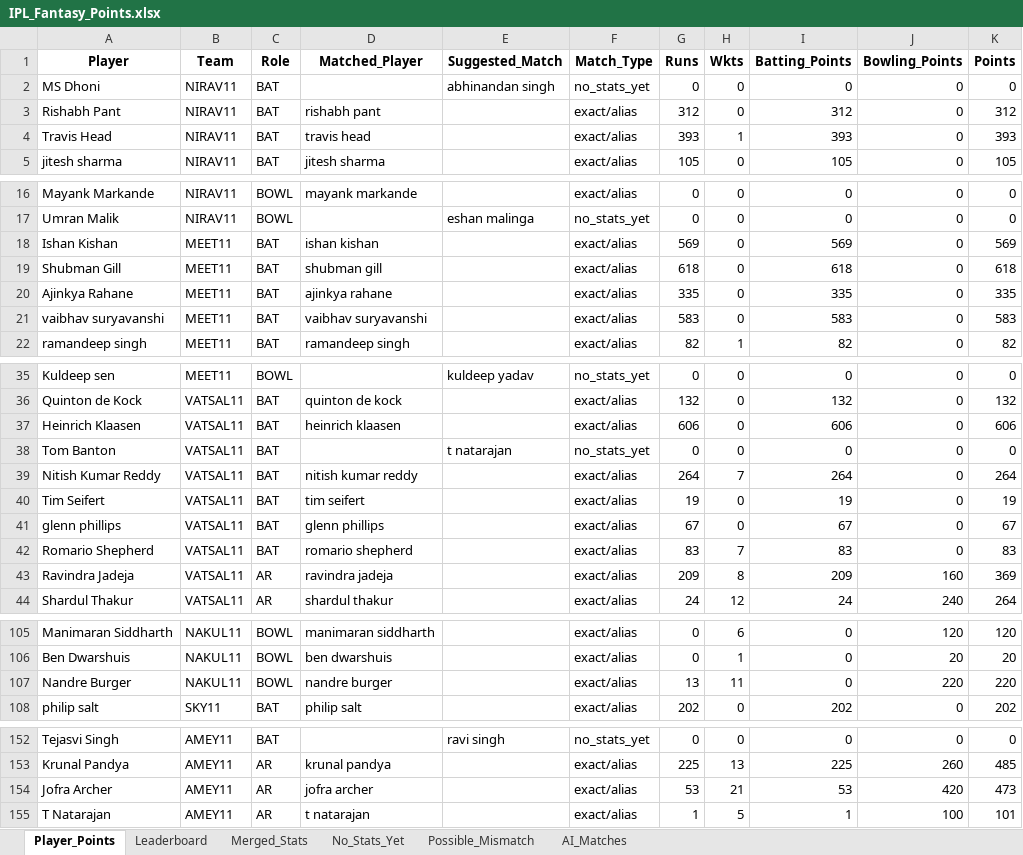
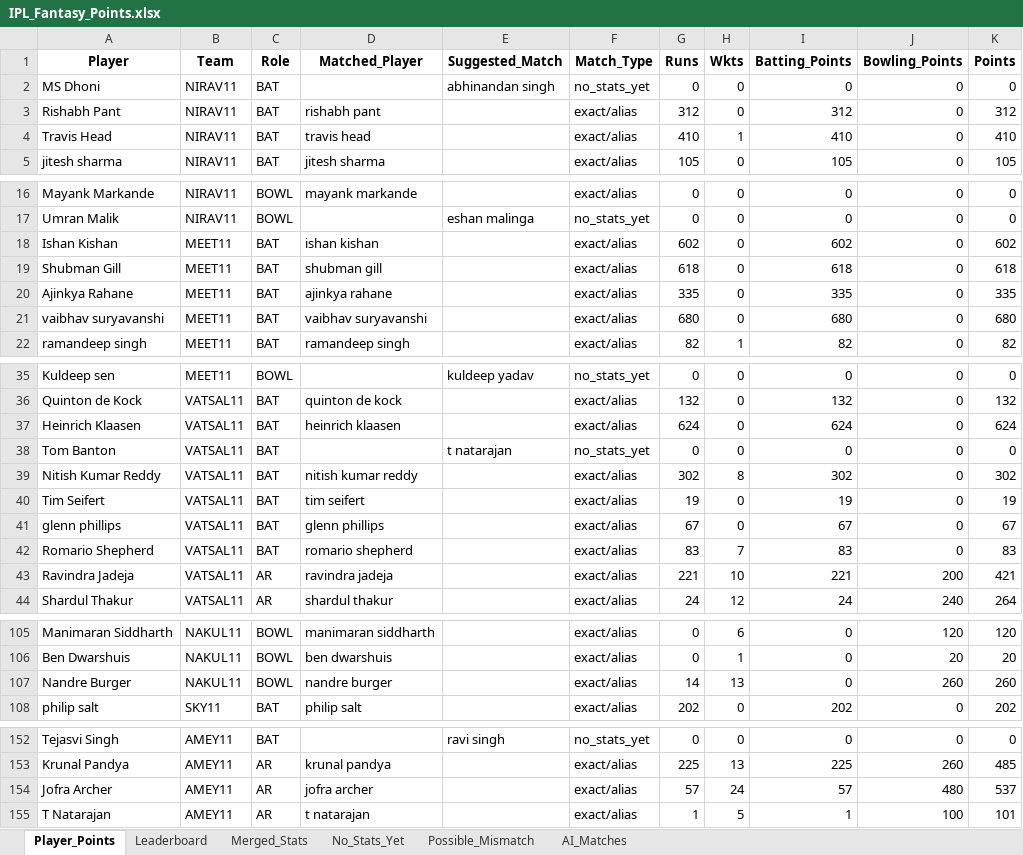
Before and after one commit to aaravmody/shroff-hundred-auction, an Excel workbook: IPL_Fantasy_Points.xlsx, sheet Player_Points, drawn as a sheet; only a part is shown, gaps mark what is left out; values as stored, in another font and other column widths than the file's, no borders; the diff covers the shown part only; the diff names each change by its address in the sheet, - before the commit and + after, or states it on an @@ line.

```diff
--- a/IPL_Fantasy_Points.xlsx (sheet Player_Points)
+++ b/IPL_Fantasy_Points.xlsx (sheet Player_Points)
-G4 (Runs): 393
+G4 (Runs): 410
-I4 (Batting_Points): 393
+I4 (Batting_Points): 410
-K4 (Points): 393
+K4 (Points): 410
-G18 (Runs): 569
+G18 (Runs): 602
-I18 (Batting_Points): 569
+I18 (Batting_Points): 602
-K18 (Points): 569
+K18 (Points): 602
-G21 (Runs): 583
+G21 (Runs): 680
-I21 (Batting_Points): 583
+I21 (Batting_Points): 680
-K21 (Points): 583
+K21 (Points): 680
-G37 (Runs): 606
+G37 (Runs): 624
-I37 (Batting_Points): 606
+I37 (Batting_Points): 624
-K37 (Points): 606
+K37 (Points): 624
-G39 (Runs): 264
+G39 (Runs): 302
-H39 (Wkts): 7
+H39 (Wkts): 8
-I39 (Batting_Points): 264
+I39 (Batting_Points): 302
-K39 (Points): 264
+K39 (Points): 302
-G43 (Runs): 209
+G43 (Runs): 221
-H43 (Wkts): 8
+H43 (Wkts): 10
-I43 (Batting_Points): 209
+I43 (Batting_Points): 221
-J43 (Bowling_Points): 160
+J43 (Bowling_Points): 200
-K43 (Points): 369
+K43 (Points): 421
-G107 (Runs): 13
+G107 (Runs): 14
-H107 (Wkts): 11
+H107 (Wkts): 13
-J107 (Bowling_Points): 220
+J107 (Bowling_Points): 260
-K107 (Points): 220
+K107 (Points): 260
-G154 (Runs): 53
+G154 (Runs): 57
-H154 (Wkts): 21
+H154 (Wkts): 24
-I154 (Batting_Points): 53
+I154 (Batting_Points): 57
-J154 (Bowling_Points): 420
+J154 (Bowling_Points): 480
-K154 (Points): 473
+K154 (Points): 537
```
Also changed, not shown: 18 edited cells elsewhere in this sheet, sheet Merged_Stats, sheet Leaderboard, sheet AI_Matches, ipl_stats_2026.xlsx, 3 other files.
